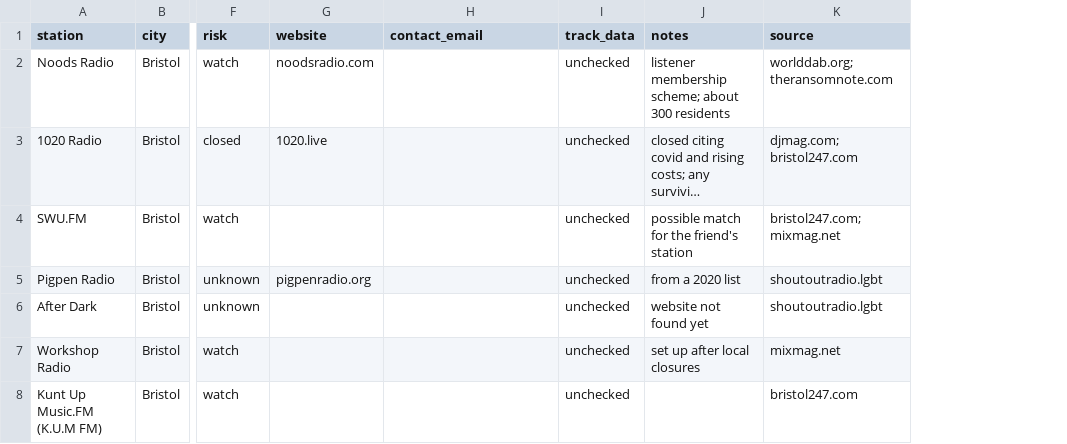
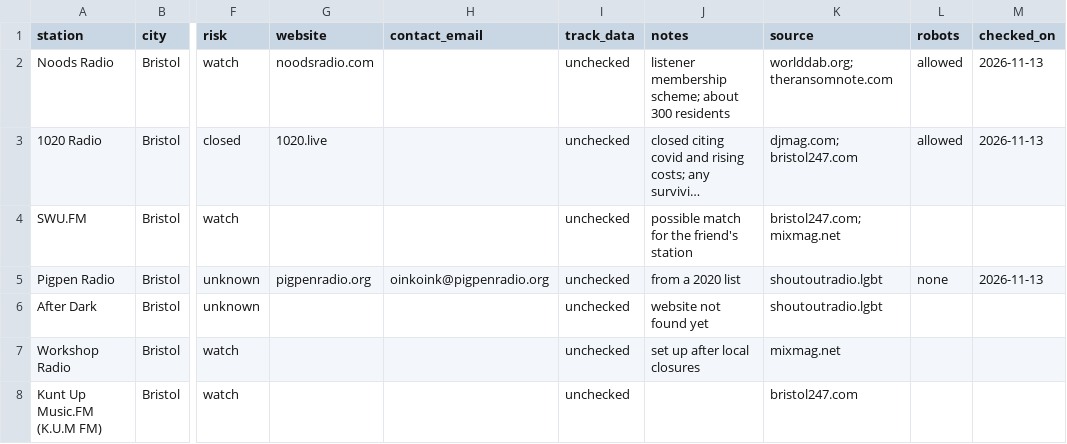
Before and after one commit to pink-bourbon-estate/Radio_Archives, a TSV file: independent/stations.tsv, drawn as a sheet; only a part is shown, gaps mark what is left out; long unchanged cells end in …; the diff covers the shown part only; the diff names each change by its address in the sheet, - before the commit and + after, or states it on an @@ line.

```diff
--- a/independent/stations.tsv
+++ b/independent/stations.tsv
+column L (robots), rows 2-5: allowed | allowed |  | none
+column M (checked_on), rows 2-5: 2026-11-13 | 2026-11-13 |  | 2026-11-13
-H5 (contact_email): (empty)
+H5 (contact_email): oinkoink@pigpenradio.org
```
Also changed, not shown: 7 edited cells elsewhere in this file.
